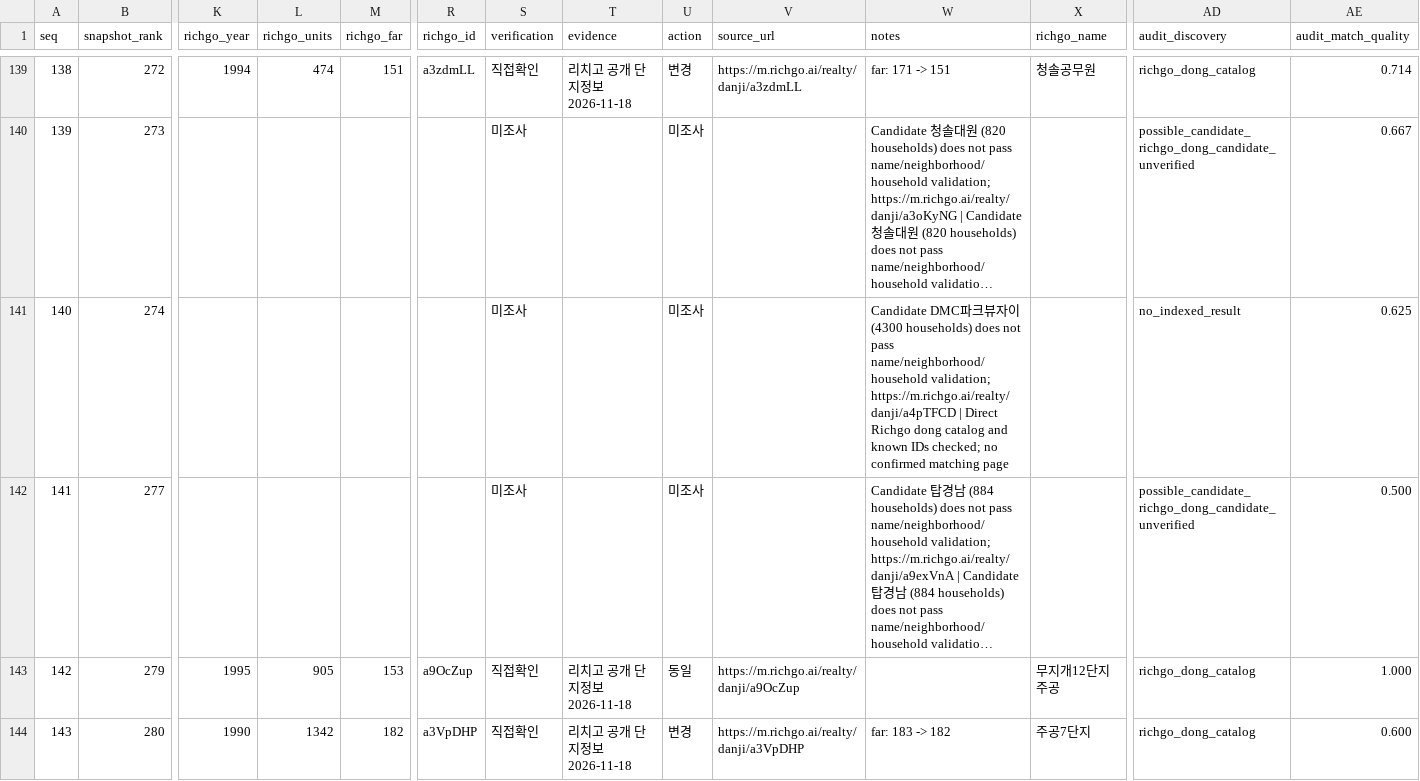
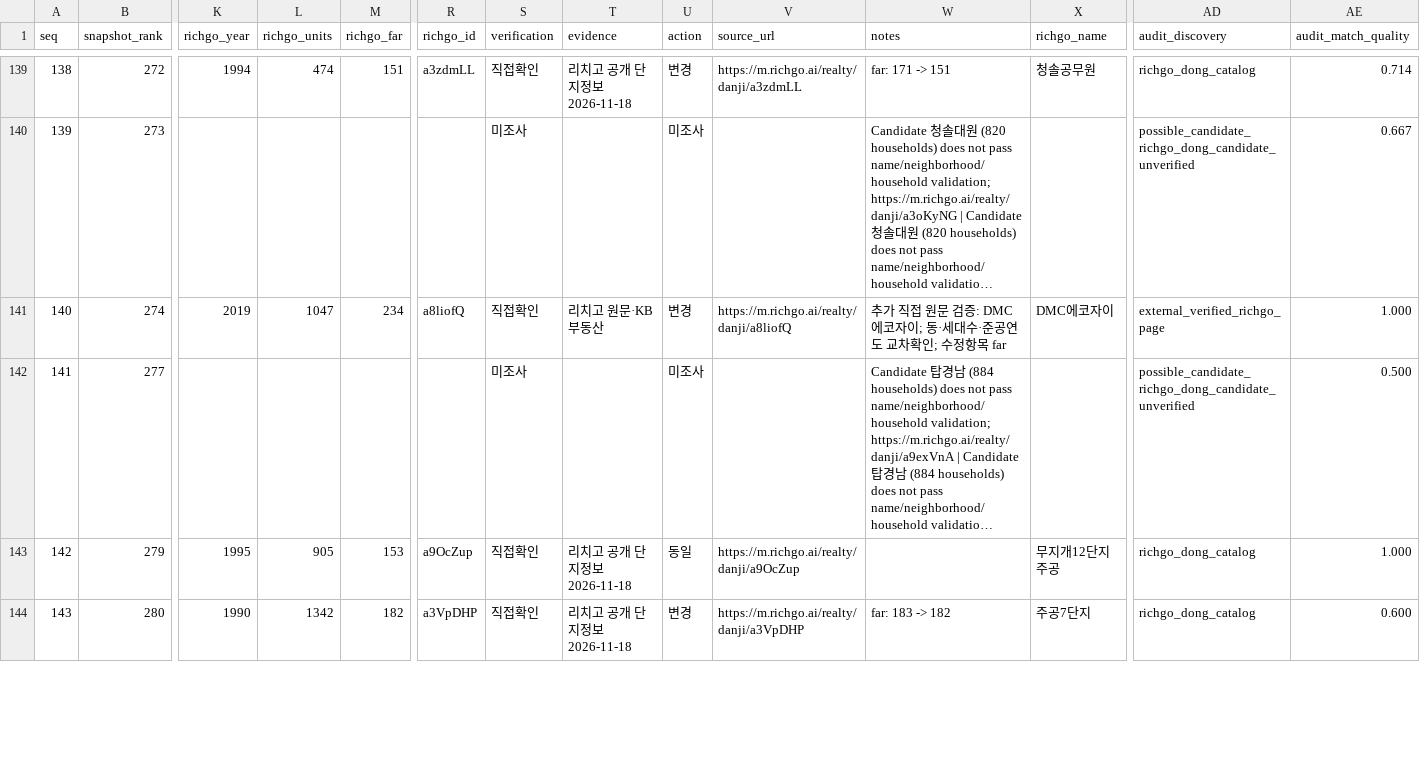
Before and after one commit to shinstory1234-hub/-honbab-map, a CSV file: docs/richgo-10to15-top300-20261118.csv, drawn as a sheet; only a part is shown, gaps mark what is left out; long unchanged cells end in …; the diff covers the shown part only; the diff names each change by its address in the sheet, - before the commit and + after, or states it on an @@ line.

Commit message:
audit: verify five remaining named complexes directly against Richgo public facts

```diff
--- a/docs/richgo-10to15-top300-20261118.csv
+++ b/docs/richgo-10to15-top300-20261118.csv
-K141 (richgo_year): (empty)
+K141 (richgo_year): 2019
-L141 (richgo_units): (empty)
+L141 (richgo_units): 1047
-M141 (richgo_far): (empty)
+M141 (richgo_far): 234
-R141 (richgo_id): (empty)
+R141 (richgo_id): a8liofQ
-S141 (verification): 미조사
+S141 (verification): 직접확인
-T141 (evidence): (empty)
+T141 (evidence): 리치고 원문·KB부동산
-U141 (action): 미조사
+U141 (action): 변경
-V141 (source_url): (empty)
+V141 (source_url): https://m.richgo.ai/realty/danji/a8liofQ
-W141 (notes): Candidate DMC파크뷰자이 (4300 households) does not pass name/neighborhood/household validation; https://m.richgo.ai/realty/danji/a4pTFCD | Direct Richgo dong catalog and known IDs checked; no confirmed matching page
+W141 (notes): 추가 직접 원문 검증: DMC에코자이; 동·세대수·준공연도 교차확인; 수정항목 far
-X141 (richgo_name): (empty)
+X141 (richgo_name): DMC에코자이
-AD141 (audit_discovery): no_indexed_result
+AD141 (audit_discovery): external_verified_richgo_page
-AE141 (audit_match_quality): 0.625
+AE141 (audit_match_quality): 1.000
```
Also changed, not shown: 59 edited cells elsewhere in this file.
